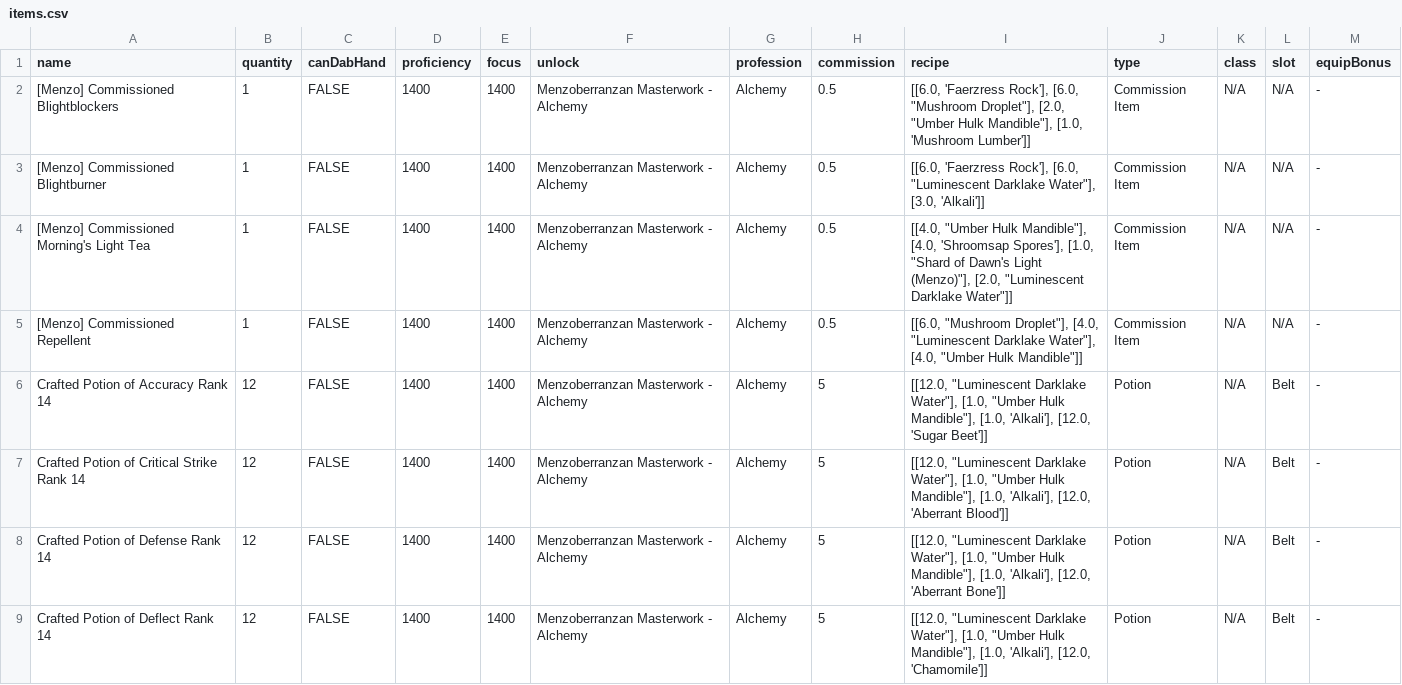
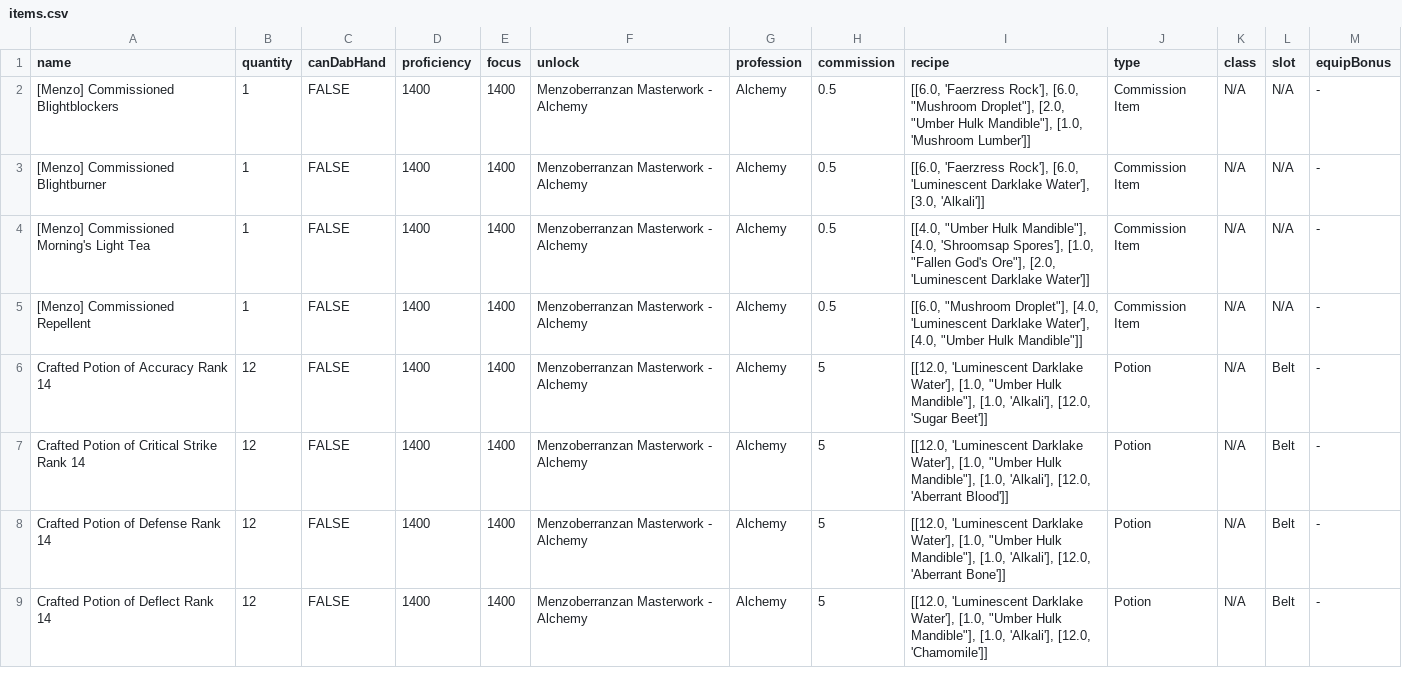
Before and after one commit to dalmposter/nw-craft-optimiser, a CSV file: input/menzoberranzan/items.csv, drawn as a sheet; only a part is shown; the diff covers the shown part only.

```diff
--- a/input/menzoberranzan/items.csv
+++ b/input/menzoberranzan/items.csv
@@ -2,8 +2,8 @@ name|quantity|canDabHand|proficiency|focus|unlock|profession|commission|recipe|t
 [Menzo] Commissioned Blightblockers|1|FALSE|1400|1400|Menzoberranzan Masterwork - Alchemy|Alchemy|0.5|"[[6.0, 'Faerzress Rock'], [6.0, ""Mushroom Droplet""], [2.0, ""Umber Hulk Mandible""], [1.0, 'Mushroom Lumber']]"|Commission Item|N/A|N/A|-
-[Menzo] Commissioned Blightburner|1|FALSE|1400|1400|Menzoberranzan Masterwork - Alchemy|Alchemy|0.5|"[[6.0, 'Faerzress Rock'], [6.0, ""Luminescent Darklake Water""], [3.0, 'Alkali']]"|Commission Item|N/A|N/A|-
-[Menzo] Commissioned Morning's Light Tea|1|FALSE|1400|1400|Menzoberranzan Masterwork - Alchemy|Alchemy|0.5|"[[4.0, ""Umber Hulk Mandible""], [4.0, 'Shroomsap Spores'], [1.0, ""Shard of Dawn's Light (Menzo)""], [2.0, ""Luminescent Darklake Water""]]"|Commission Item|N/A|N/A|-
-[Menzo] Commissioned Repellent|1|FALSE|1400|1400|Menzoberranzan Masterwork - Alchemy|Alchemy|0.5|"[[6.0, ""Mushroom Droplet""], [4.0, ""Luminescent Darklake Water""], [4.0, ""Umber Hulk Mandible""]]"|Commission Item|N/A|N/A|-
-Crafted Potion of Accuracy Rank 14|12|FALSE|1400|1400|Menzoberranzan Masterwork - Alchemy|Alchemy|5|"[[12.0, ""Luminescent Darklake Water""], [1.0, ""Umber Hulk Mandible""], [1.0, 'Alkali'], [12.0, 'Sugar Beet']]"|Potion|N/A|Belt|-
-Crafted Potion of Critical Strike Rank 14|12|FALSE|1400|1400|Menzoberranzan Masterwork - Alchemy|Alchemy|5|"[[12.0, ""Luminescent Darklake Water""], [1.0, ""Umber Hulk Mandible""], [1.0, 'Alkali'], [12.0, 'Aberrant Blood']]"|Potion|N/A|Belt|-
-Crafted Potion of Defense Rank 14|12|FALSE|1400|1400|Menzoberranzan Masterwork - Alchemy|Alchemy|5|"[[12.0, ""Luminescent Darklake Water""], [1.0, ""Umber Hulk Mandible""], [1.0, 'Alkali'], [12.0, 'Aberrant Bone']]"|Potion|N/A|Belt|-
-Crafted Potion of Deflect Rank 14|12|FALSE|1400|1400|Menzoberranzan Masterwork - Alchemy|Alchemy|5|"[[12.0, ""Luminescent Darklake Water""], [1.0, ""Umber Hulk Mandible""], [1.0, 'Alkali'], [12.0, 'Chamomile']]"|Potion|N/A|Belt|-
+[Menzo] Commissioned Blightburner|1|FALSE|1400|1400|Menzoberranzan Masterwork - Alchemy|Alchemy|0.5|"[[6.0, 'Faerzress Rock'], [6.0, 'Luminescent Darklake Water'], [3.0, 'Alkali']]"|Commission Item|N/A|N/A|-
+[Menzo] Commissioned Morning's Light Tea|1|FALSE|1400|1400|Menzoberranzan Masterwork - Alchemy|Alchemy|0.5|"[[4.0, ""Umber Hulk Mandible""], [4.0, 'Shroomsap Spores'], [1.0, ""Fallen God's Ore""], [2.0, 'Luminescent Darklake Water']]"|Commission Item|N/A|N/A|-
+[Menzo] Commissioned Repellent|1|FALSE|1400|1400|Menzoberranzan Masterwork - Alchemy|Alchemy|0.5|"[[6.0, ""Mushroom Droplet""], [4.0, 'Luminescent Darklake Water'], [4.0, ""Umber Hulk Mandible""]]"|Commission Item|N/A|N/A|-
+Crafted Potion of Accuracy Rank 14|12|FALSE|1400|1400|Menzoberranzan Masterwork - Alchemy|Alchemy|5|"[[12.0, 'Luminescent Darklake Water'], [1.0, ""Umber Hulk Mandible""], [1.0, 'Alkali'], [12.0, 'Sugar Beet']]"|Potion|N/A|Belt|-
+Crafted Potion of Critical Strike Rank 14|12|FALSE|1400|1400|Menzoberranzan Masterwork - Alchemy|Alchemy|5|"[[12.0, 'Luminescent Darklake Water'], [1.0, ""Umber Hulk Mandible""], [1.0, 'Alkali'], [12.0, 'Aberrant Blood']]"|Potion|N/A|Belt|-
+Crafted Potion of Defense Rank 14|12|FALSE|1400|1400|Menzoberranzan Masterwork - Alchemy|Alchemy|5|"[[12.0, 'Luminescent Darklake Water'], [1.0, ""Umber Hulk Mandible""], [1.0, 'Alkali'], [12.0, 'Aberrant Bone']]"|Potion|N/A|Belt|-
+Crafted Potion of Deflect Rank 14|12|FALSE|1400|1400|Menzoberranzan Masterwork - Alchemy|Alchemy|5|"[[12.0, 'Luminescent Darklake Water'], [1.0, ""Umber Hulk Mandible""], [1.0, 'Alkali'], [12.0, 'Chamomile']]"|Potion|N/A|Belt|-
```
Also changed, not shown: 65 edited cells elsewhere in this file, 7 other files.
